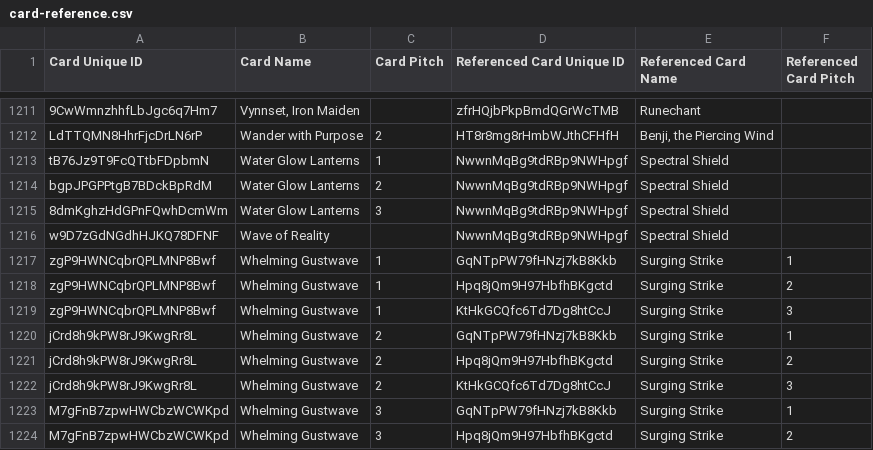
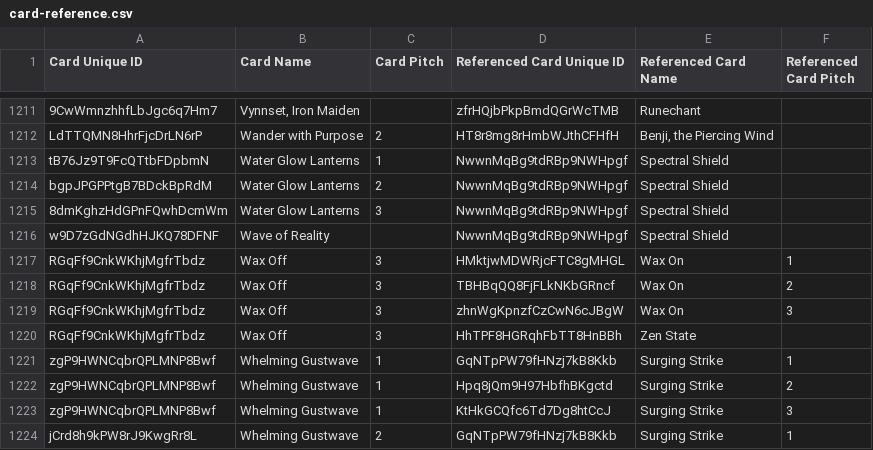
Before and after one commit to the-fab-cube/flesh-and-blood-cards, a CSV file: csvs/english/card-reference.csv, drawn as a sheet; only a part is shown, gaps mark what is left out; the shorter side is filled out with more unchanged rows; the diff names each change by its address in the sheet, - before the commit and + after, or states it on an @@ line.

```diff
--- a/csvs/english/card-reference.csv
+++ b/csvs/english/card-reference.csv
+row 1217: RGqFf9CnkWKhjMgfrTbdz | Wax Off | 3 | HMktjwMDWRjcFTC8gMHGL | Wax On | 1
+row 1218: RGqFf9CnkWKhjMgfrTbdz | Wax Off | 3 | TBHBqQQ8FjFLkNKbGRncf | Wax On | 2
+row 1219: RGqFf9CnkWKhjMgfrTbdz | Wax Off | 3 | zhnWgKpnzfCzCwN6cJBgW | Wax On | 3
+row 1220: RGqFf9CnkWKhjMgfrTbdz | Wax Off | 3 | HhTPF8HGRqhFbTT8HnBBh | Zen State
```
Also changed, not shown: csvs/english/card.csv, 4 other files.
